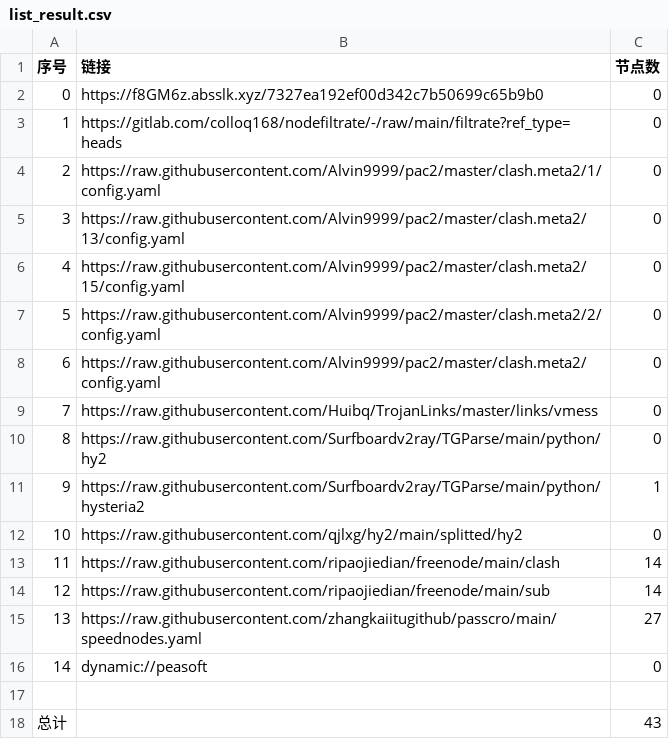
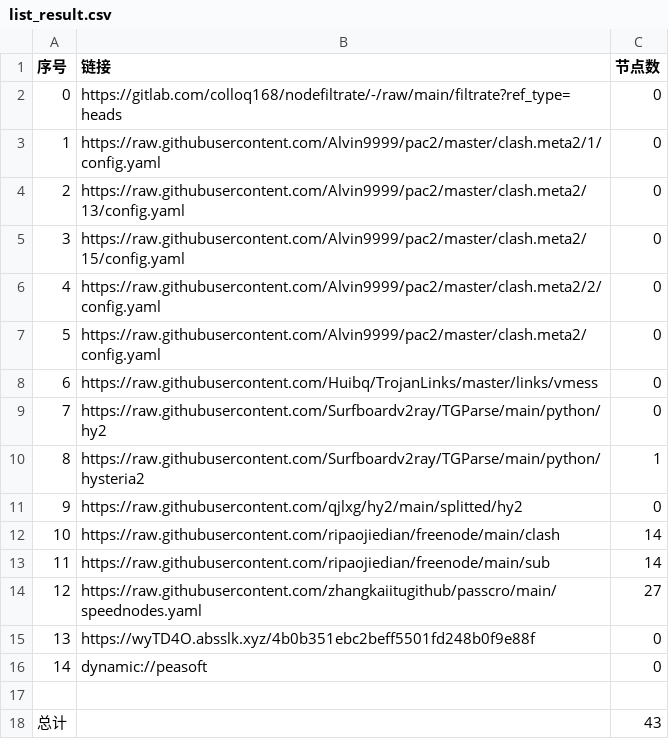
Before and after one commit to shibaobei1/AutoMergePublicNodes--mfjd, a CSV file: list_result.csv, drawn as a sheet; removed rows and columns are numbered as before the commit, all else as after; the diff names each change by its address in the sheet, - before the commit and + after, or states it on an @@ line.

```diff
--- a/list_result.csv
+++ b/list_result.csv
-row 2: 0 | https://f8GM6z.absslk.xyz/7327ea192ef00d342c7b50699c65b9b0 | 0
@@ column A (序号) renumbered between rows 2 and 14 @@
+row 15: 13 | https://wyTD4O.absslk.xyz/4b0b351ebc2beff5501fd248b0f9e88f | 0
```
Also changed, not shown: 19 other files.
